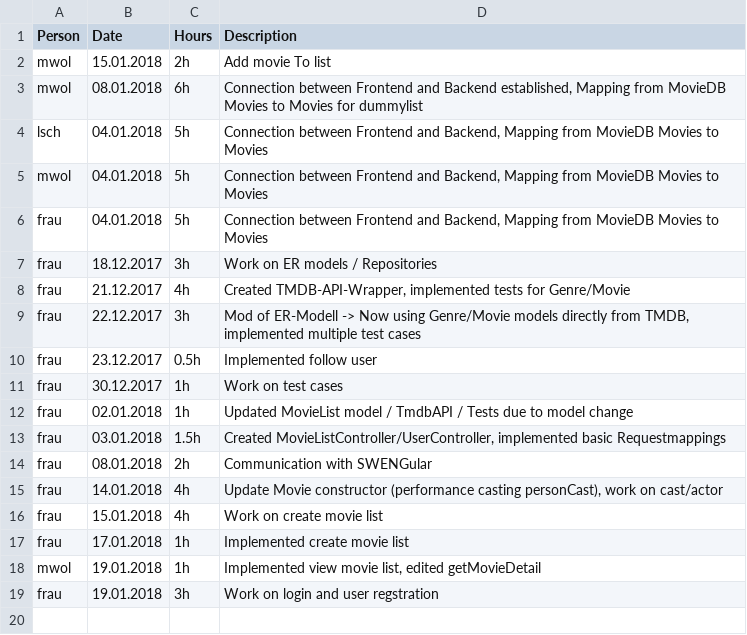
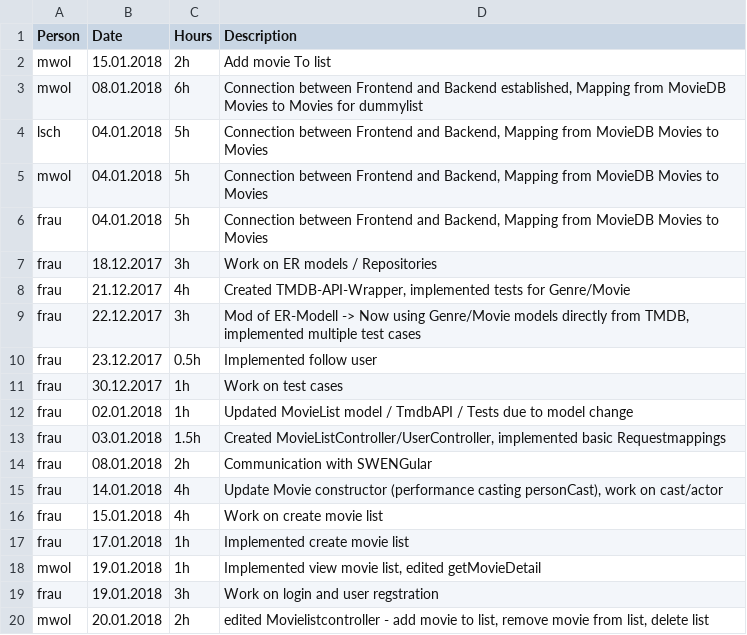
Before and after one commit to MrOrange1992/swengularsb, a CSV file: TIMESHEET.csv, drawn as a sheet.

Commit message:
edited Movielistcontroller - add movie to list, remove movie from list, delete list

```diff
--- a/TIMESHEET.csv
+++ b/TIMESHEET.csv
@@ -19 +19,2 @@ mwol,19.01.2018,1h,"Implemented view movie list, edited getMovieDetail"
 frau,19.01.2018,3h,"Work on login and user regstration"
+mwol,20.01.2018,2h,"edited Movielistcontroller - add movie to list, remove movie from list, delete list"
```
Also changed, not shown: 1 other file.
